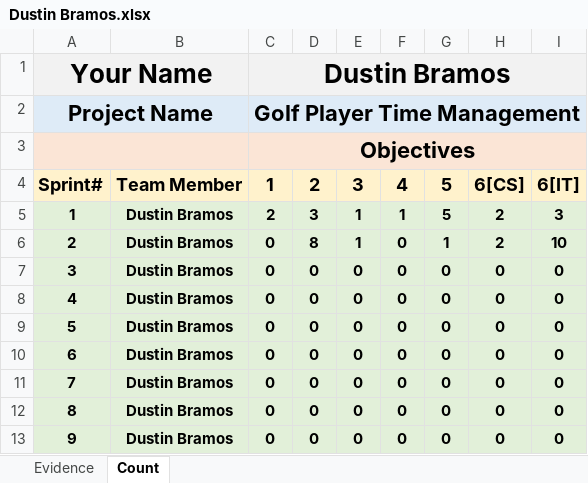
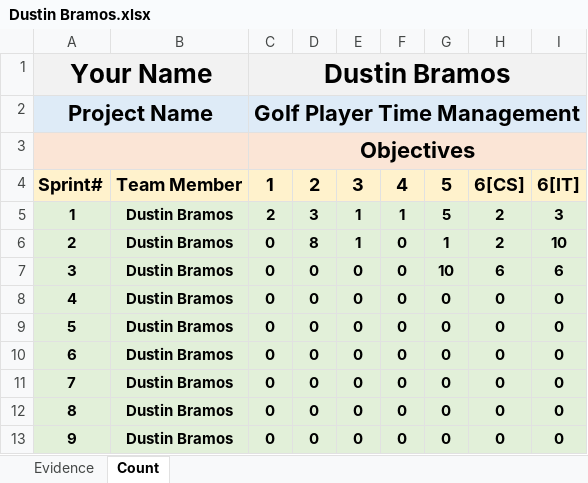
Before and after one commit to ON3B3AN/GPTMS, an Excel workbook: docs/efforts/Dustin Bramos.xlsx, sheet Count, drawn as a sheet; values as stored, in another font and other column widths than the file's, no borders; the diff names each change by its address in the sheet, - before the commit and + after, or states it on an @@ line.

```diff
--- a/docs/efforts/Dustin Bramos.xlsx (sheet Count)
+++ b/docs/efforts/Dustin Bramos.xlsx (sheet Count)
-G7: 0
+G7: 10
-H7: 0
+H7: 6
-I7: 0
+I7: 6
```
Also changed, not shown: sheet Evidence.
